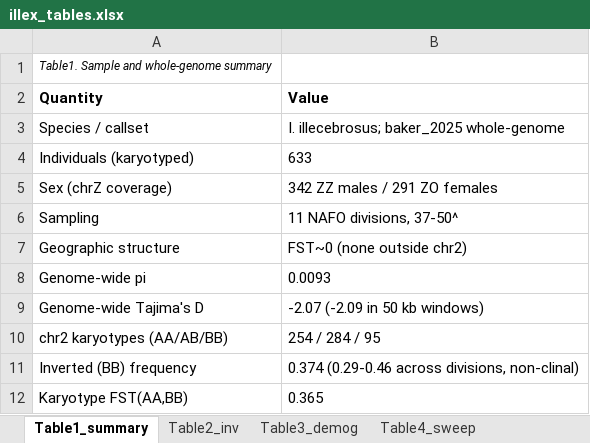
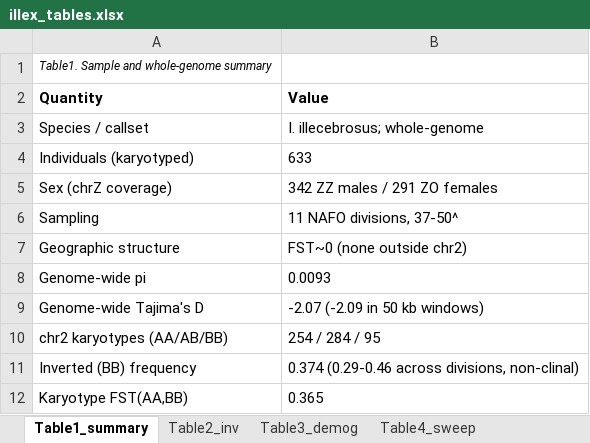
Before and after one commit to stsmall/Illex_popgen, an Excel workbook: tables_export/illex_tables.xlsx, sheet Table1_summary, drawn as a sheet; values as stored, in another font and other column widths than the file's, no borders; the diff names each change by its address in the sheet, - before the commit and + after, or states it on an @@ line.

Commit message:
Regenerate editable table exports (Tables S4, S6 masked)

```diff
--- a/tables_export/illex_tables.xlsx (sheet Table1_summary)
+++ b/tables_export/illex_tables.xlsx (sheet Table1_summary)
-B3 (Value): I. illecebrosus; baker_2025 whole-genome
+B3 (Value): I. illecebrosus; whole-genome
```
Also changed, not shown: sheet TableS4_goenrich, sheet TableS6_candidates, sheet Table2_inv, sheet TableS5_goclusters, 5 other files.
